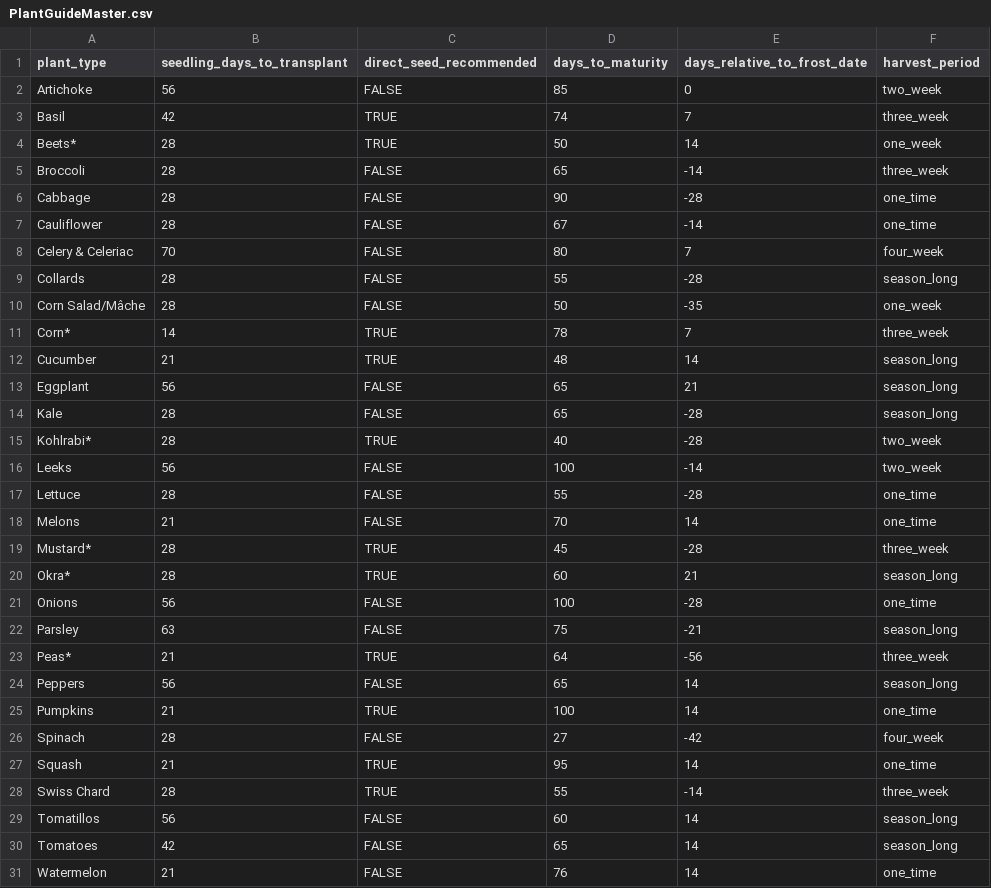
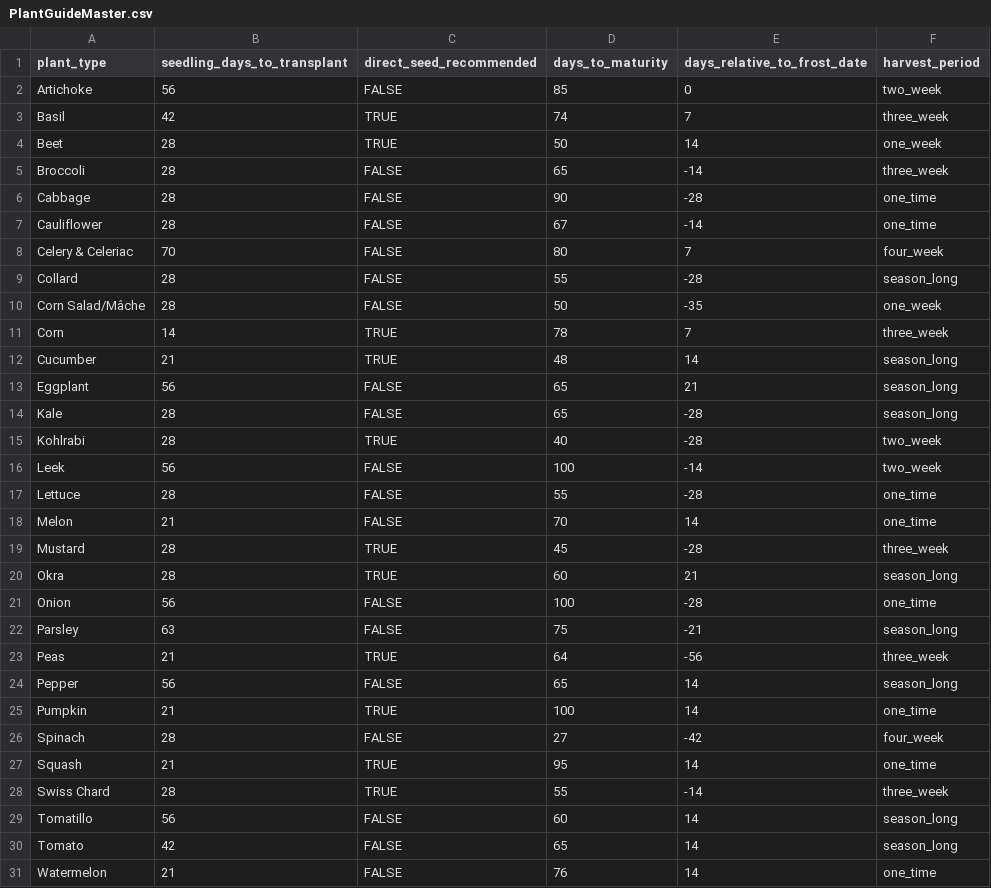
Before and after one commit to Plant-Coach/plant_coach_be, a CSV file: lib/PlantGuideMaster.csv, drawn as a sheet.

Commit message:
Happy/Sad CRUD paths for Plant Guide (#283)
* Create needed test list

* Save first test

* Update progress for plant guide validations

* Feat: Happy and sad paths for plantguides

```diff
--- a/lib/PlantGuideMaster.csv
+++ b/lib/PlantGuideMaster.csv
@@ -3,3 +3,3 @@ Artichoke,56,FALSE,85,0,two_week
 Basil,42,TRUE,74,7,three_week
-Beets*,28,TRUE,50,14,one_week
+Beet,28,TRUE,50,14,one_week
 Broccoli,28,FALSE,65,-14,three_week
@@ -8,5 +8,5 @@ Cauliflower,28,FALSE,67,-14,one_time
 Celery & Celeriac,70,FALSE,80,7,four_week
-Collards,28,FALSE,55,-28,season_long
+Collard,28,FALSE,55,-28,season_long
 Corn Salad/Mâche,28,FALSE,50,-35,one_week
-Corn*,14,TRUE,78,7,three_week
+Corn,14,TRUE,78,7,three_week
 Cucumber,21,TRUE,48,14,season_long
@@ -14,13 +14,13 @@ Eggplant,56,FALSE,65,21,season_long
 Kale,28,FALSE,65,-28,season_long
-Kohlrabi*,28,TRUE,40,-28,two_week
-Leeks,56,FALSE,100,-14,two_week
+Kohlrabi,28,TRUE,40,-28,two_week
+Leek,56,FALSE,100,-14,two_week
 Lettuce,28,FALSE,55,-28,one_time
-Melons,21,FALSE,70,14,one_time
-Mustard*,28,TRUE,45,-28,three_week
-Okra*,28,TRUE,60,21,season_long
-Onions,56,FALSE,100,-28,one_time
+Melon,21,FALSE,70,14,one_time
+Mustard,28,TRUE,45,-28,three_week
+Okra,28,TRUE,60,21,season_long
+Onion,56,FALSE,100,-28,one_time
 Parsley,63,FALSE,75,-21,season_long
-Peas*,21,TRUE,64,-56,three_week
-Peppers,56,FALSE,65,14,season_long
-Pumpkins,21,TRUE,100,14,one_time
+Peas,21,TRUE,64,-56,three_week
+Pepper,56,FALSE,65,14,season_long
+Pumpkin,21,TRUE,100,14,one_time
 Spinach,28,FALSE,27,-42,four_week
@@ -28,4 +28,4 @@ Squash,21,TRUE,95,14,one_time
 Swiss Chard,28,TRUE,55,-14,three_week
-Tomatillos,56,FALSE,60,14,season_long
-Tomatoes,42,FALSE,65,14,season_long
+Tomatillo,56,FALSE,60,14,season_long
+Tomato,42,FALSE,65,14,season_long
 Watermelon,21,FALSE,76,14,one_time
```
Also changed, not shown: 9 other files.
